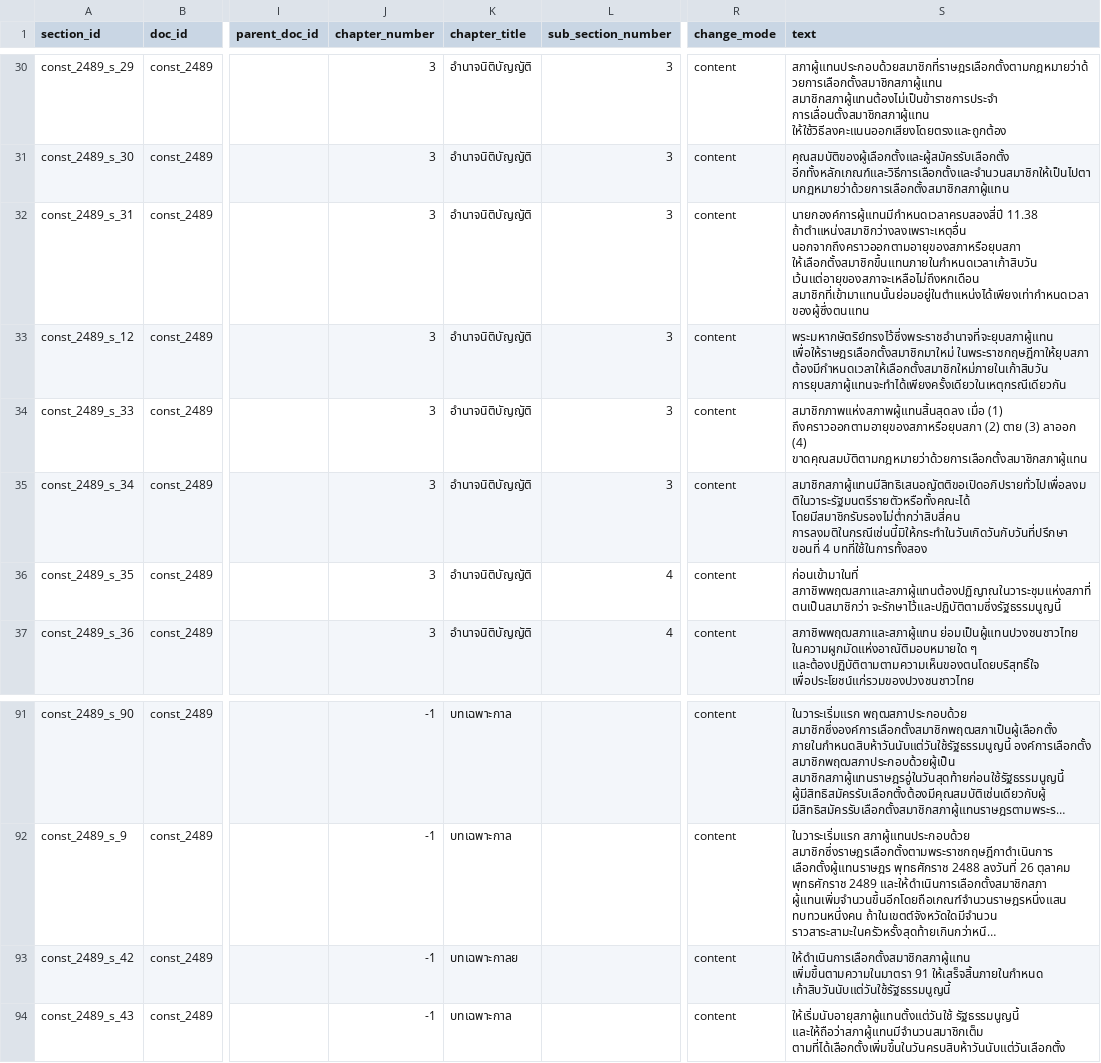
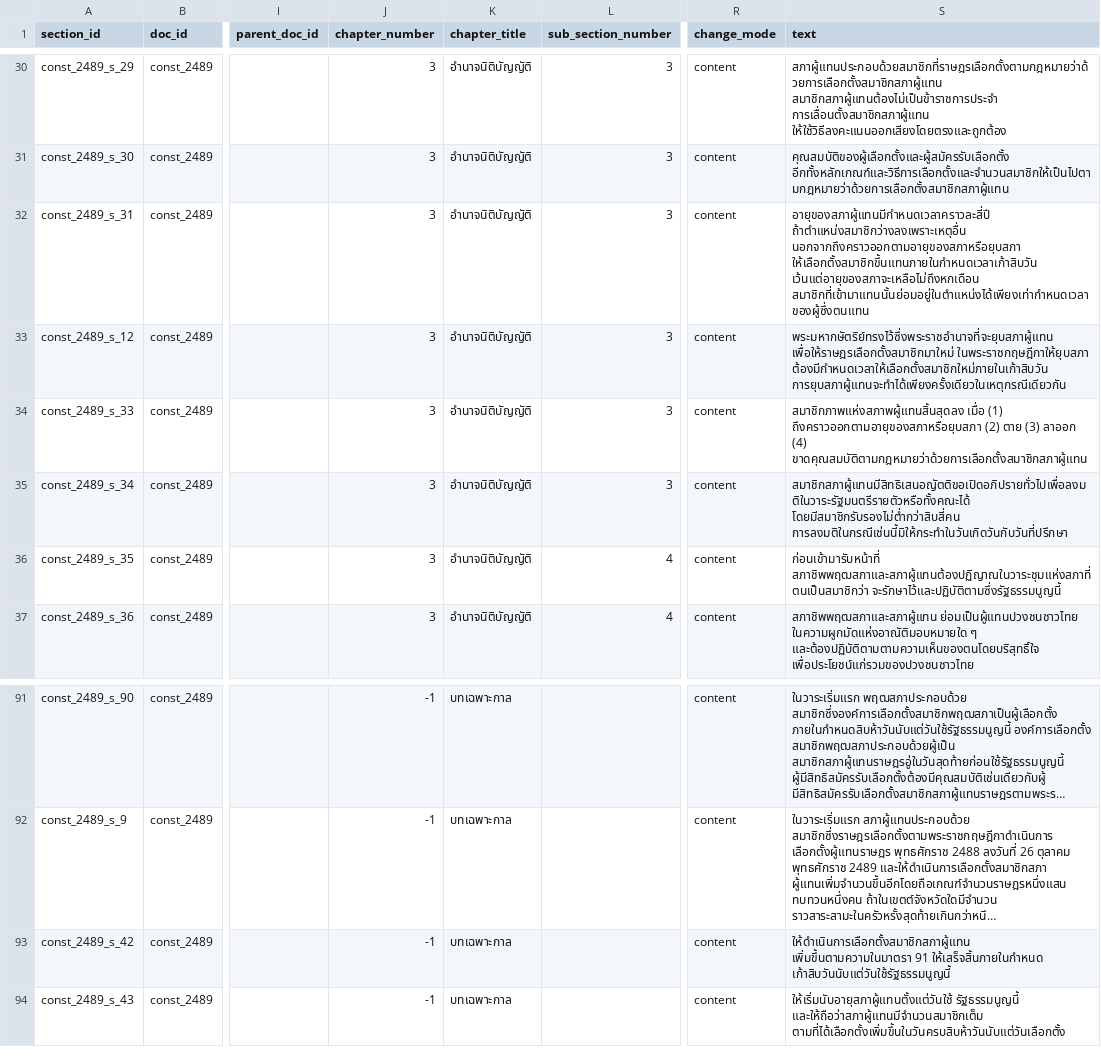
Before and after one commit to MadMax168/Data-Modeling-Project, a CSV file: 03_data_preparation/output/sections_v2_by_year/2489.csv, drawn as a sheet; only a part is shown, gaps mark what is left out; long unchanged cells end in …; the diff names each change by its address in the sheet, - before the commit and + after, or states it on an @@ line.

```diff
--- a/03_data_preparation/output/sections_v2_by_year/2489.csv
+++ b/03_data_preparation/output/sections_v2_by_year/2489.csv
-S32 (text): นายกองค์การผู้แทนมีกำหนดเวลาครบสองสี่ปี 11.38 ถ้าตำแหน่งสมาชิกว่างลงเพราะเหตุอื่น นอกจากถึงคราวออกตามอายุของสภาหรือยุบสภา…
+S32 (text): อายุของสภาผู้แทนมีกำหนดเวลาคราวละสี่ปี ถ้าตำแหน่งสมาชิกว่างลงเพราะเหตุอื่น นอกจากถึงคราวออกตามอายุของสภาหรือยุบสภา…
-S35 (text): …โดยมีสมาชิกรับรองไม่ต่ำกว่าสิบสี่คน การลงมติในกรณีเช่นนี้มิให้กระทำในวันเกิดวันกับวันที่ปรึกษา ขอนที่ 4 บทที่ใช้ในการทั้งสอง
+S35 (text): …โดยมีสมาชิกรับรองไม่ต่ำกว่าสิบสี่คน การลงมติในกรณีเช่นนี้มิให้กระทำในวันเกิดวันกับวันที่ปรึกษา
-S36 (text): ก่อนเข้ามาในที่ สภาชิพพฤฒสภาและสภาผู้แทนต้องปฏิญาณในวาระชุมแห่งสภาที่ตนเป็นสมาชิกว่า จะรักษาไว้และปฏิบัติตามซึ่งรัฐธรรมนูญนี้
+S36 (text): ก่อนเข้ามารับหน้าที่ สภาชิพพฤฒสภาและสภาผู้แทนต้องปฏิญาณในวาระชุมแห่งสภาที่ตนเป็นสมาชิกว่า จะรักษาไว้และปฏิบัติตามซึ่งรัฐธรรมนูญนี้
-K93 (chapter_title): บทเฉพาะกาลย
+K93 (chapter_title): บทเฉพาะกาล
```
Also changed, not shown: 03_data_preparation/output/sections_v2_by_year/2492.csv, 03_data_preparation/output/sections_v2_by_year/2521.csv, 2 other files.
